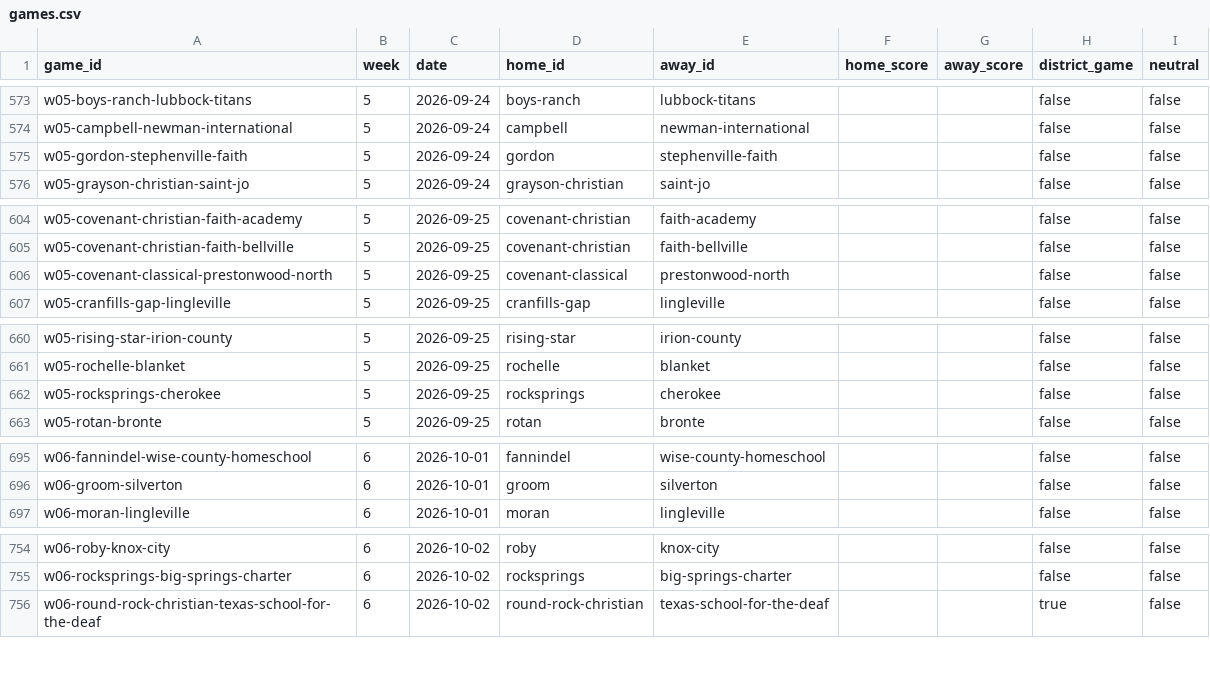
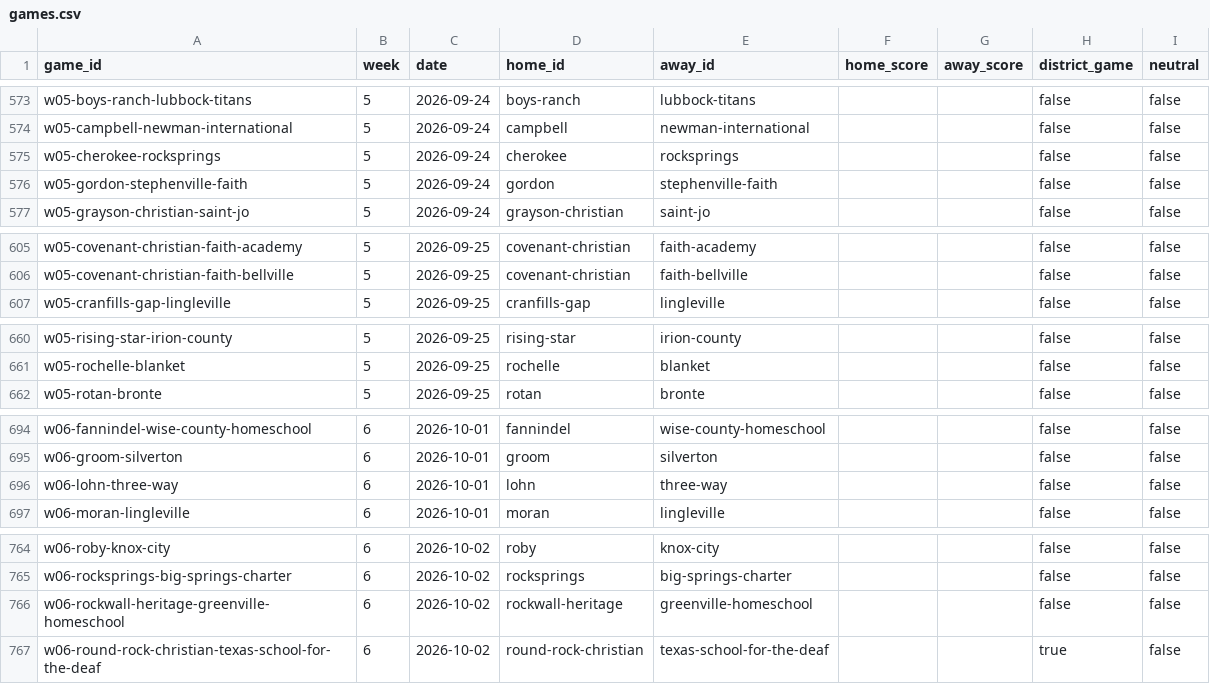
Before and after one commit to rcullens/ranking-tool, a CSV file: sixman_rankings/data/games.csv, drawn as a sheet; only a part is shown, gaps mark what is left out; removed rows and columns are numbered as before the commit, all else as after; the diff covers the shown part only; the diff names each change by its address in the sheet, - before the commit and + after, or states it on an @@ line.

```diff
--- a/sixman_rankings/data/games.csv
+++ b/sixman_rankings/data/games.csv
+row 575: w05-cherokee-rocksprings | 5 | 2026-09-24 | cherokee | rocksprings |  |  | false | false
-row 606: w05-covenant-classical-prestonwood-north | 5 | 2026-09-25 | covenant-classical | prestonwood-north |  |  | false | false
-row 662: w05-rocksprings-cherokee | 5 | 2026-09-25 | rocksprings | cherokee |  |  | false | false
+row 696: w06-lohn-three-way | 6 | 2026-10-01 | lohn | three-way |  |  | false | false
+row 766: w06-rockwall-heritage-greenville-homeschool | 6 | 2026-10-02 | rockwall-heritage | greenville-homeschool |  |  | false | false
```
Also changed, not shown: 17 added rows, 1 removed row and 3 edited cells elsewhere in this file, 11 other files.
